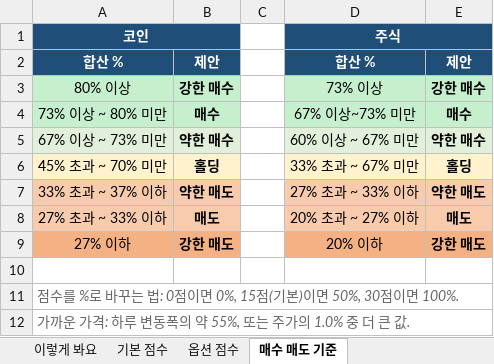
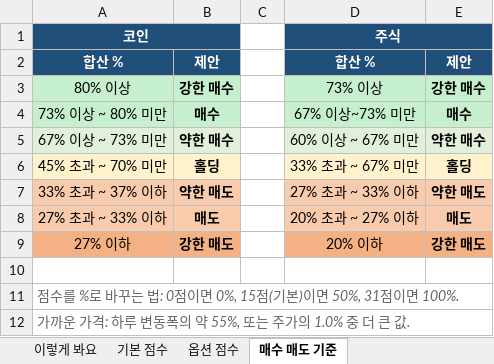
Before and after one commit to placideminent/trade-advisor, an Excel workbook: 규칙_점수표.xlsx, sheet 매수 매도 기준, drawn as a sheet; values as stored, in another font and other column widths than the file's, no borders; the diff names each change by its address in the sheet, - before the commit and + after, or states it on an @@ line.

```diff
--- a/규칙_점수표.xlsx (sheet 매수 매도 기준)
+++ b/규칙_점수표.xlsx (sheet 매수 매도 기준)
-A11: …이면 50%, 30점이면…
+A11: …이면 50%, 31점이면…
```
Also changed, not shown: sheet 기본 점수, sheet 이렇게 봐요, 3 other files.
